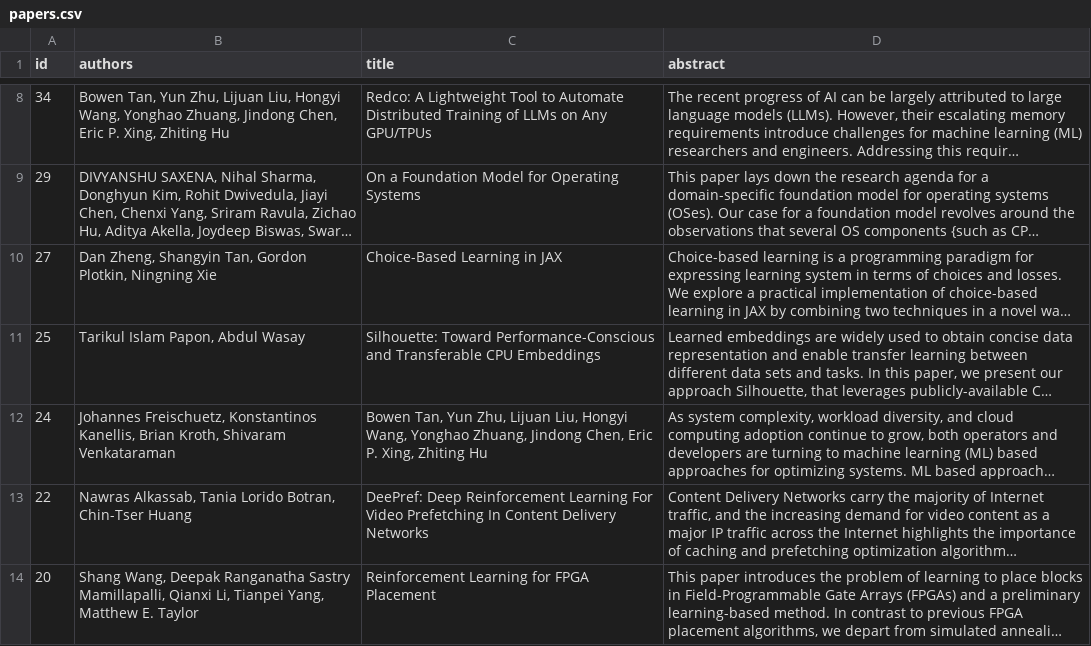
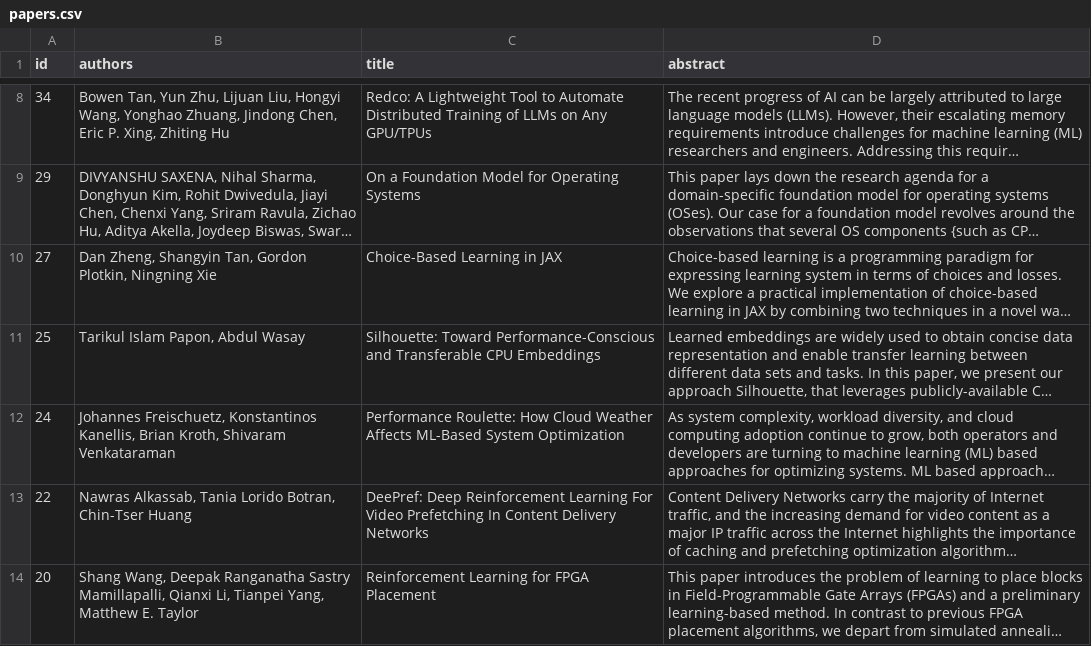
Before and after one commit to mlforsystems/mlforsystems.github.io, a CSV file: _data/neurips2023/papers.csv, drawn as a sheet; only a part is shown, gaps mark what is left out; long unchanged cells end in …; the diff names each change by its address in the sheet, - before the commit and + after, or states it on an @@ line.

Commit message:
Paper update.

```diff
--- a/_data/neurips2023/papers.csv
+++ b/_data/neurips2023/papers.csv
-C12 (title): Bowen Tan, Yun Zhu, Lijuan Liu, Hongyi Wang, Yonghao Zhuang, Jindong Chen, Eric P. Xing, Zhiting Hu
+C12 (title): Performance Roulette: How Cloud Weather Affects ML-Based System Optimization
```
